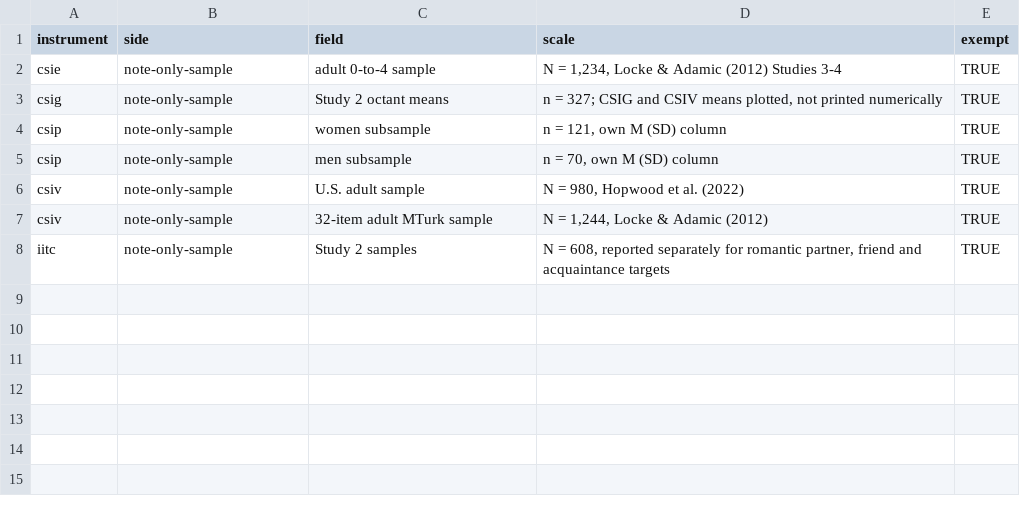
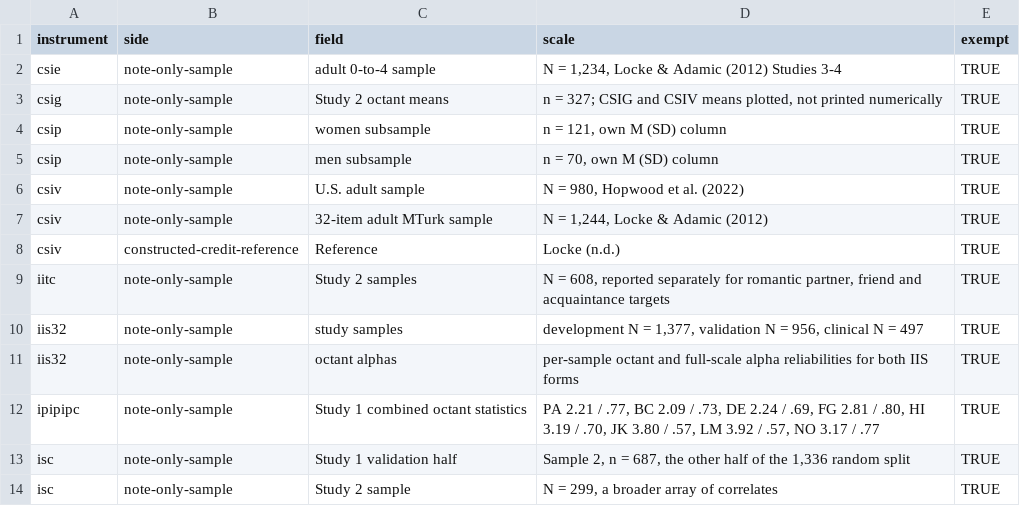
Before and after one commit to jmgirard/circumplex, a CSV file: data-raw/norms-audit-coverage.csv, drawn as a sheet.

```diff
--- a/data-raw/norms-audit-coverage.csv
+++ b/data-raw/norms-audit-coverage.csv
@@ -7,2 +7,8 @@
 "csiv","note-only-sample","32-item adult MTurk sample","N = 1,244, Locke & Adamic (2012)",TRUE
+"csiv","constructed-credit-reference","Reference","Locke (n.d.)",TRUE
 "iitc","note-only-sample","Study 2 samples","N = 608, reported separately for romantic partner, friend and acquaintance targets",TRUE
+"iis32","note-only-sample","study samples","development N = 1,377, validation N = 956, clinical N = 497",TRUE
+"iis32","note-only-sample","octant alphas","per-sample octant and full-scale alpha reliabilities for both IIS forms",TRUE
+"ipipipc","note-only-sample","Study 1 combined octant statistics","PA 2.21 / .77, BC 2.09 / .73, DE 2.24 / .69, FG 2.81 / .80, HI 3.19 / .70, JK 3.80 / .57, LM 3.92 / .57, NO 3.17 / .77",TRUE
+"isc","note-only-sample","Study 1 validation half","Sample 2, n = 687, the other half of the 1,336 random split",TRUE
+"isc","note-only-sample","Study 2 sample","N = 299, a broader array of correlates",TRUE
```
Also changed, not shown: 29 other files.
